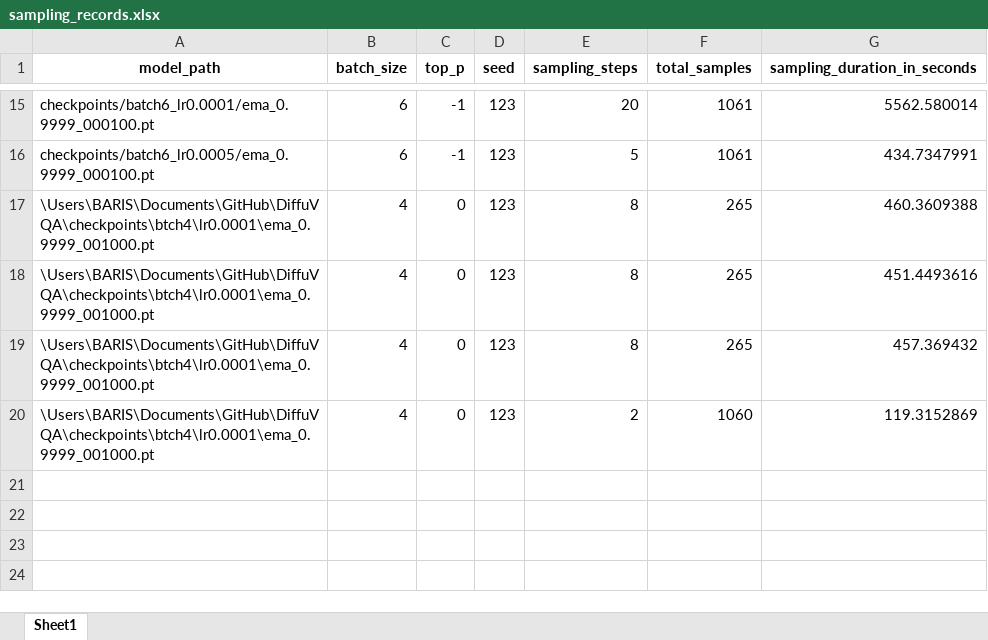
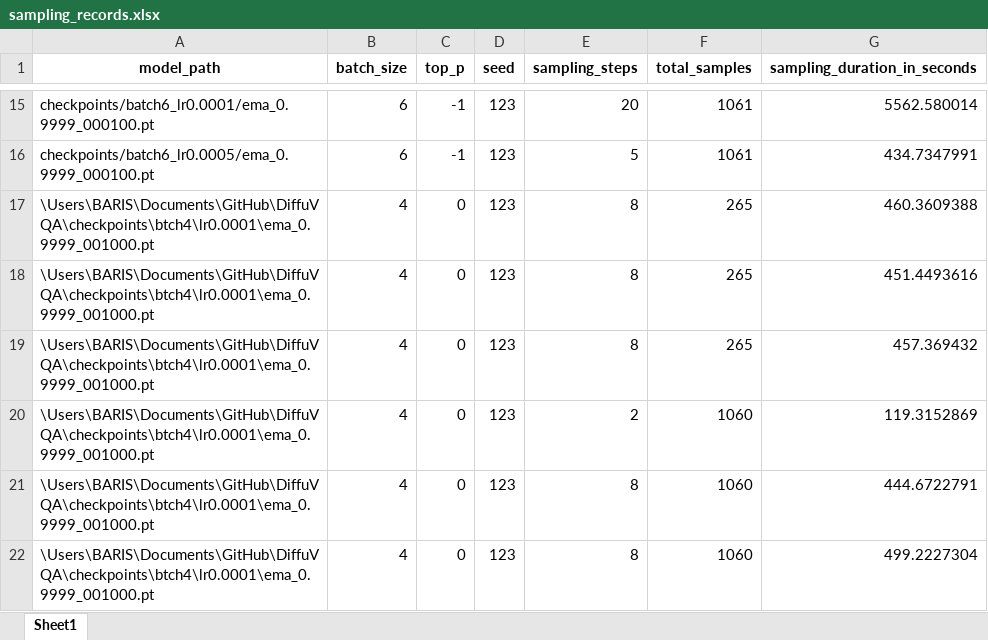
Before and after one commit to panzerofthelake03/DiffuVQA, an Excel workbook: reports/sampling_records.xlsx, sheet Sheet1, drawn as a sheet; only a part is shown, gaps mark what is left out; values as stored, in another font and other column widths than the file's, no borders; the diff names each change by its address in the sheet, - before the commit and + after, or states it on an @@ line.

Commit message:
Visual Panel
for Sample_VQA 7.12.2025

```diff
--- a/reports/sampling_records.xlsx (sheet Sheet1)
+++ b/reports/sampling_records.xlsx (sheet Sheet1)
+row 21: \Users\BARIS\Documents\GitHub\DiffuVQA\checkpoints\btch4\lr0.0001\ema_0.9999_001000.pt | 4 | 0 | 123 | 8 | 1060 | 444.6722791
+row 22: \Users\BARIS\Documents\GitHub\DiffuVQA\checkpoints\btch4\lr0.0001\ema_0.9999_001000.pt | 4 | 0 | 123 | 8 | 1060 | 499.2227304
```
Also changed, not shown: 2 other files.
